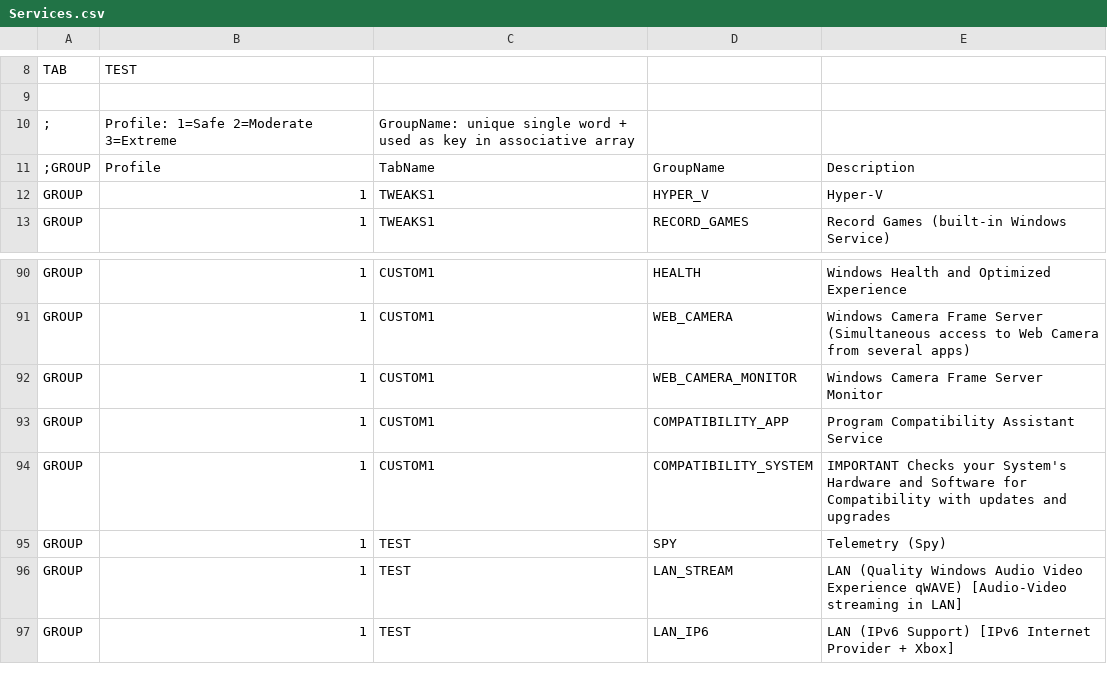
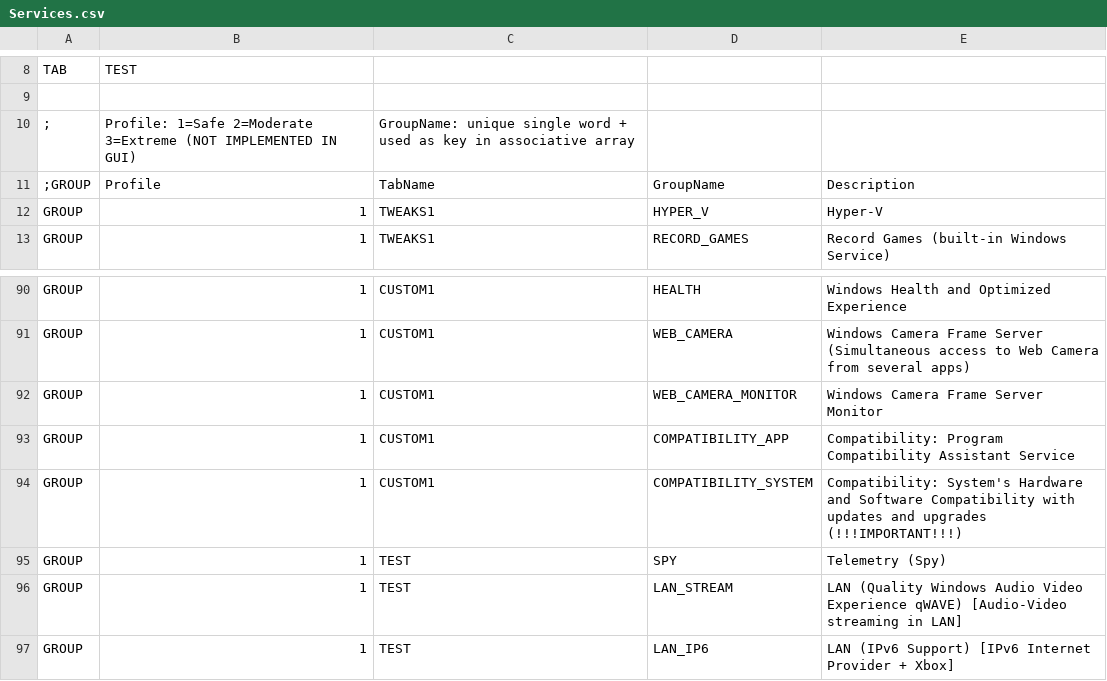
Before and after one commit to kyklish/AutoHotkeyScripts, a CSV file: Services/Services.csv, drawn as a sheet; only a part is shown, gaps mark what is left out.

Commit message:
Services - change text

```diff
--- a/Services/Services.csv
+++ b/Services/Services.csv
@@ -9,3 +9,3 @@ TAB,TEST
 
-;,Profile: 1=Safe 2=Moderate 3=Extreme,GroupName: unique single word + used as key in associative array
+;,Profile: 1=Safe 2=Moderate 3=Extreme (NOT IMPLEMENTED IN GUI),GroupName: unique single word + used as key in associative array
 ;GROUP,Profile,TabName,GroupName,Description
@@ -92,4 +92,4 @@ GROUP,1,CUSTOM1,WEB_CAMERA,Windows Camera Frame Server (Simultaneous access to W
 GROUP,1,CUSTOM1,WEB_CAMERA_MONITOR,Windows Camera Frame Server Monitor
-GROUP,1,CUSTOM1,COMPATIBILITY_APP,Program Compatibility Assistant Service
-GROUP,1,CUSTOM1,COMPATIBILITY_SYSTEM,IMPORTANT Checks your System's Hardware and Software for Compatibility with updates and upgrades
+GROUP,1,CUSTOM1,COMPATIBILITY_APP,Compatibility: Program Compatibility Assistant Service
+GROUP,1,CUSTOM1,COMPATIBILITY_SYSTEM,Compatibility: System's Hardware and Software Compatibility with updates and upgrades (!!!IMPORTANT!!!)
 GROUP,1,TEST,SPY,Telemetry (Spy)
```
Also changed, not shown: Services/Services_Default.csv, 1 other file.
